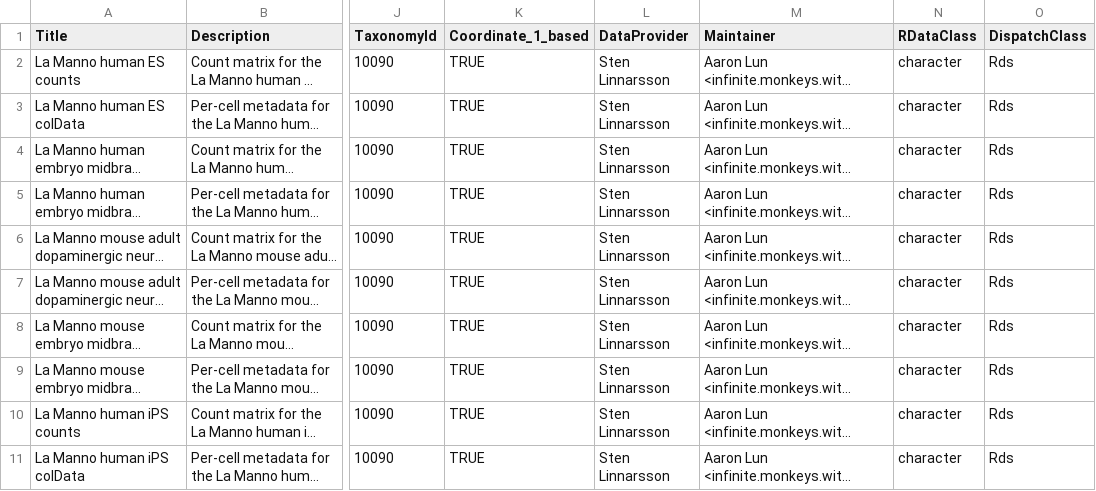
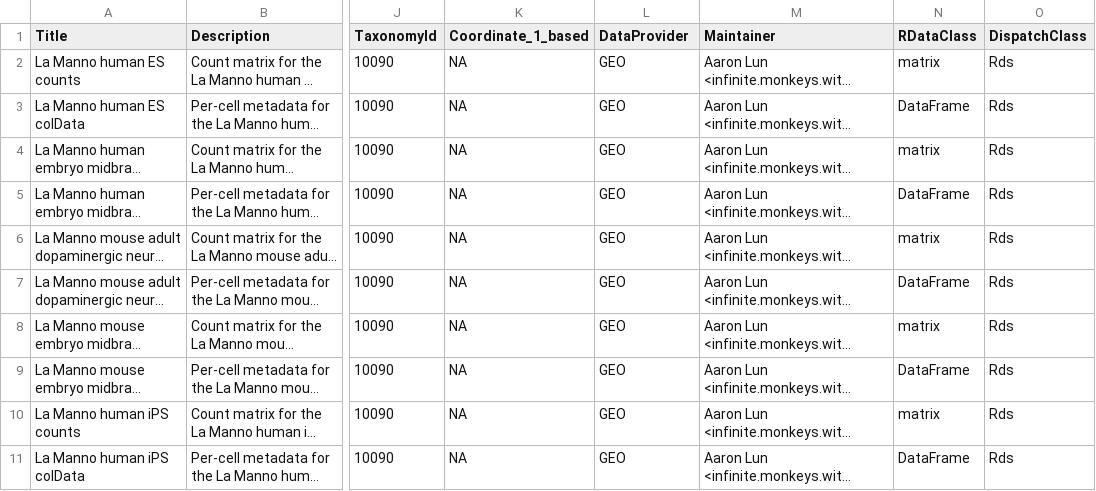
Before and after one commit to LTLA/scRNAseq, a CSV file: inst/extdata/metadata-lamanno-brain.csv, drawn as a sheet; only a part is shown, gaps mark what is left out; long unchanged cells end in …; the diff names each change by its address in the sheet, - before the commit and + after, or states it on an @@ line.

Commit message:
Recompiled all metadata CSVs.

```diff
--- a/inst/extdata/metadata-lamanno-brain.csv
+++ b/inst/extdata/metadata-lamanno-brain.csv
-K2:K11 (Coordinate_1_based): TRUE
+K2:K11 (Coordinate_1_based): NA
-L2:L11 (DataProvider): Sten Linnarsson
+L2:L11 (DataProvider): GEO
-N2 (RDataClass): character
+N2 (RDataClass): matrix
-N3 (RDataClass): character
+N3 (RDataClass): DataFrame
-N4 (RDataClass): character
+N4 (RDataClass): matrix
-N5 (RDataClass): character
+N5 (RDataClass): DataFrame
-N6 (RDataClass): character
+N6 (RDataClass): matrix
-N7 (RDataClass): character
+N7 (RDataClass): DataFrame
-N8 (RDataClass): character
+N8 (RDataClass): matrix
-N9 (RDataClass): character
+N9 (RDataClass): DataFrame
-N10 (RDataClass): character
+N10 (RDataClass): matrix
-N11 (RDataClass): character
+N11 (RDataClass): DataFrame
```
Also changed, not shown: inst/extdata/metadata-baron-pancreas.csv, inst/extdata/metadata-campbell-brain.csv, 17 other files.
